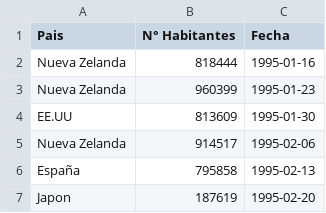
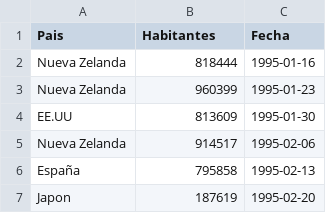
Before and after one commit to dknitrox/tensorflow, a CSV file: estudio.csv, drawn as a sheet; only a part is shown.

```diff
--- a/estudio.csv
+++ b/estudio.csv
@@ -1,2 +1,2 @@
-Pais,N° Habitantes,Fecha
+Pais,Habitantes,Fecha
 Nueva Zelanda,818444,1995-01-16
```
Also changed, not shown: 2 other files.
